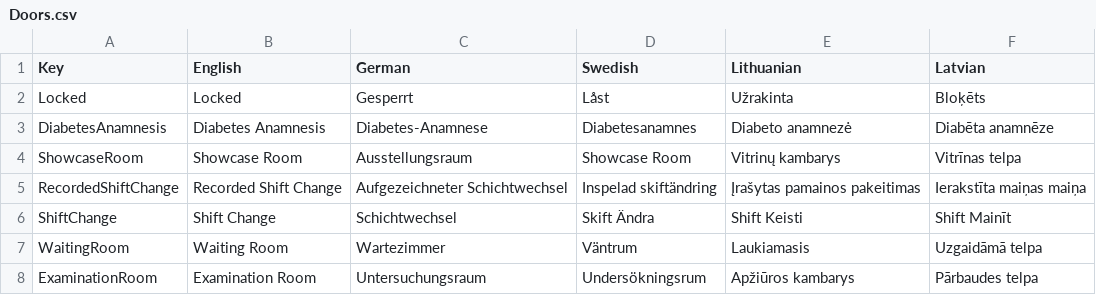
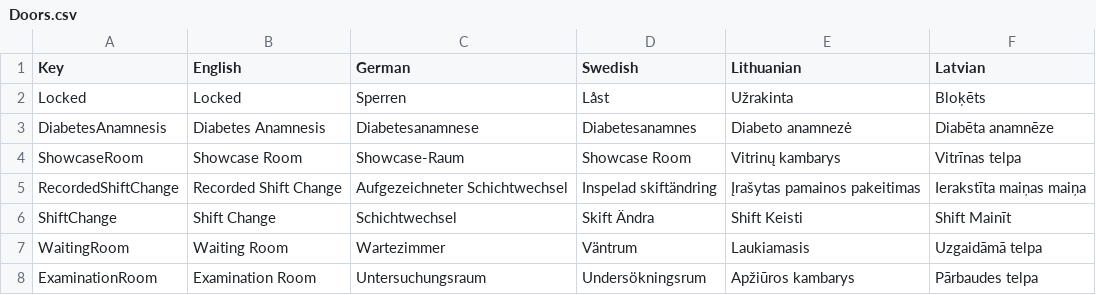
Before and after one commit to XRINTAMT/DR_FLEMP, a CSV file: Assets/Resources/Localization/Doors.csv, drawn as a sheet; only a part is shown; the diff covers the shown part only.

```diff
--- a/Assets/Resources/Localization/Doors.csv
+++ b/Assets/Resources/Localization/Doors.csv
@@ -1,5 +1,5 @@
 Key,English,German,Swedish,Lithuanian,Latvian
-Locked,Locked,Gesperrt,Låst,Užrakinta,Bloķēts
-DiabetesAnamnesis,Diabetes Anamnesis,Diabetes-Anamnese,Diabetesanamnes,Diabeto anamnezė,Diabēta anamnēze
-ShowcaseRoom,Showcase Room,Ausstellungsraum,Showcase Room,Vitrinų kambarys,Vitrīnas telpa
+Locked,Locked,Sperren,Låst,Užrakinta,Bloķēts
+DiabetesAnamnesis,Diabetes Anamnesis,Diabetesanamnese,Diabetesanamnes,Diabeto anamnezė,Diabēta anamnēze
+ShowcaseRoom,Showcase Room,Showcase-Raum,Showcase Room,Vitrinų kambarys,Vitrīnas telpa
 RecordedShiftChange,Recorded Shift Change,Aufgezeichneter Schichtwechsel,Inspelad skiftändring,Įrašytas pamainos pakeitimas,Ierakstīta maiņas maiņa
```
Also changed, not shown: 1 removed row and 7 edited cells elsewhere in this file, Assets/Resources/Localization/Scenarios.csv, 20 other files.
